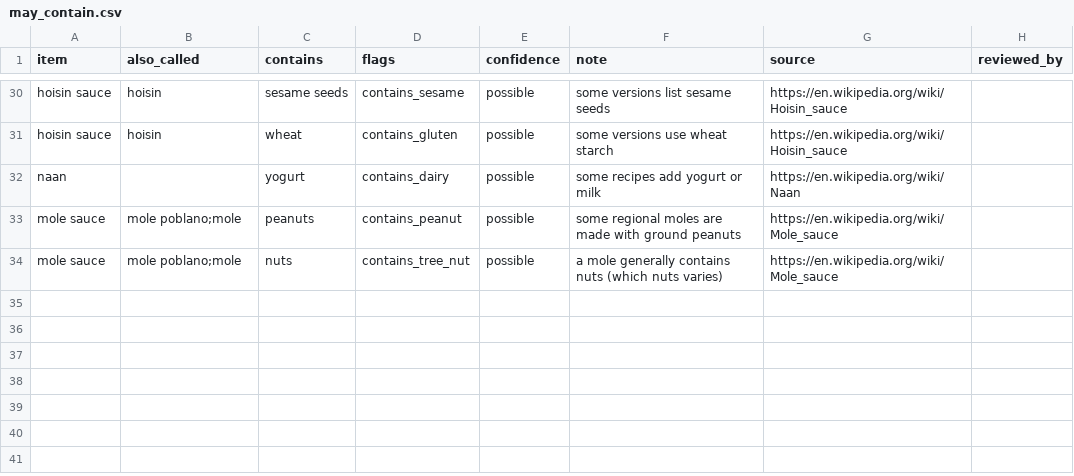
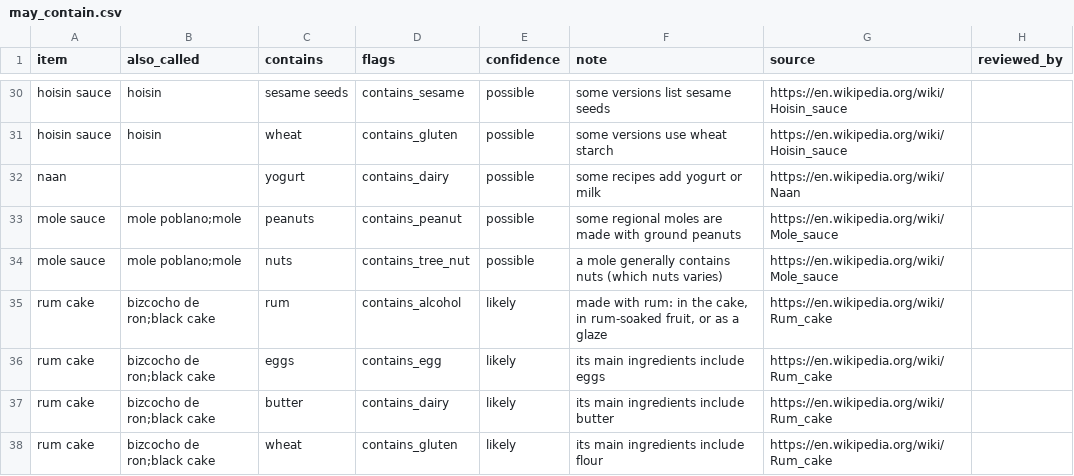
Before and after one commit to Chloe-Tu2/The-EverFlavor-AI, a CSV file: data/reference/may_contain.csv, drawn as a sheet; only a part is shown, gaps mark what is left out.

```diff
--- a/data/reference/may_contain.csv
+++ b/data/reference/may_contain.csv
@@ -34 +34,5 @@ mole sauce,mole poblano;mole,peanuts,contains_peanut,possible,some regional mole
 mole sauce,mole poblano;mole,nuts,contains_tree_nut,possible,a mole generally contains nuts (which nuts varies),https://en.wikipedia.org/wiki/Mole_sauce,
+rum cake,bizcocho de ron;black cake,rum,contains_alcohol,likely,"made with rum: in the cake, in rum-soaked fruit, or as a glaze",https://en.wikipedia.org/wiki/Rum_cake,
+rum cake,bizcocho de ron;black cake,eggs,contains_egg,likely,its main ingredients include eggs,https://en.wikipedia.org/wiki/Rum_cake,
+rum cake,bizcocho de ron;black cake,butter,contains_dairy,likely,its main ingredients include butter,https://en.wikipedia.org/wiki/Rum_cake,
+rum cake,bizcocho de ron;black cake,wheat,contains_gluten,likely,its main ingredients include flour,https://en.wikipedia.org/wiki/Rum_cake,
```
Also changed, not shown: 6 other files.
